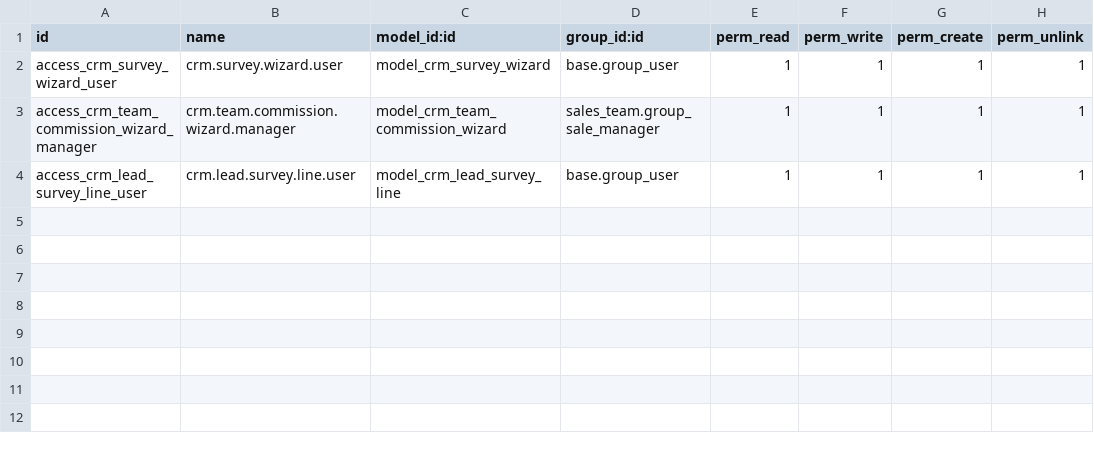
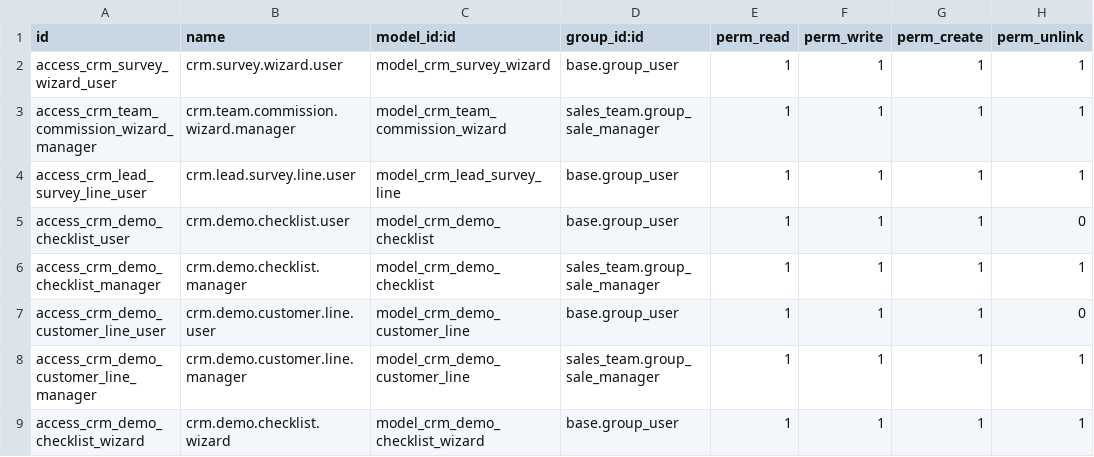
Before and after one commit to vuthienphu/doimoi, a CSV file: dcg_custom_crm/security/ir.model.access.csv, drawn as a sheet.

```diff
--- a/dcg_custom_crm/security/ir.model.access.csv
+++ b/dcg_custom_crm/security/ir.model.access.csv
@@ -4 +4,6 @@ access_crm_team_commission_wizard_manager,crm.team.commission.wizard.manager,mod
 access_crm_lead_survey_line_user,crm.lead.survey.line.user,model_crm_lead_survey_line,base.group_user,1,1,1,1
+access_crm_demo_checklist_user,crm.demo.checklist.user,model_crm_demo_checklist,base.group_user,1,1,1,0
+access_crm_demo_checklist_manager,crm.demo.checklist.manager,model_crm_demo_checklist,sales_team.group_sale_manager,1,1,1,1
+access_crm_demo_customer_line_user,crm.demo.customer.line.user,model_crm_demo_customer_line,base.group_user,1,1,1,0
+access_crm_demo_customer_line_manager,crm.demo.customer.line.manager,model_crm_demo_customer_line,sales_team.group_sale_manager,1,1,1,1
+access_crm_demo_checklist_wizard,crm.demo.checklist.wizard,model_crm_demo_checklist_wizard,base.group_user,1,1,1,1
```
Also changed, not shown: dcg_project_customize/security/ir.model.access.csv, 32 other files.
